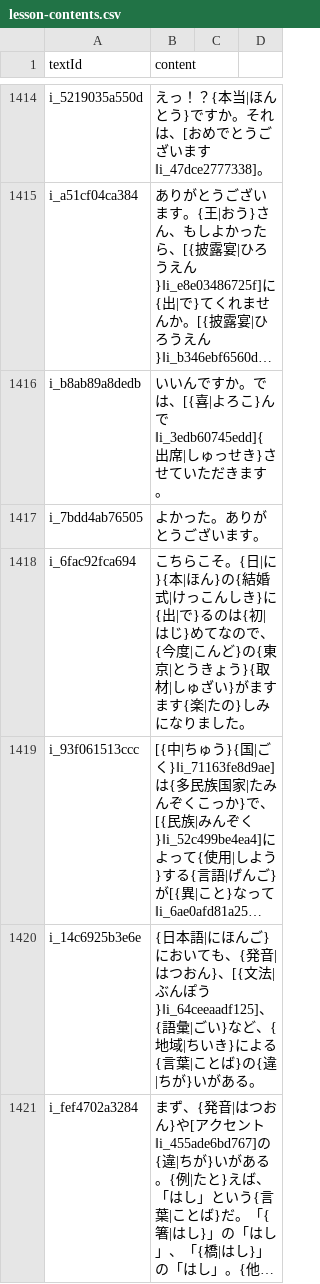
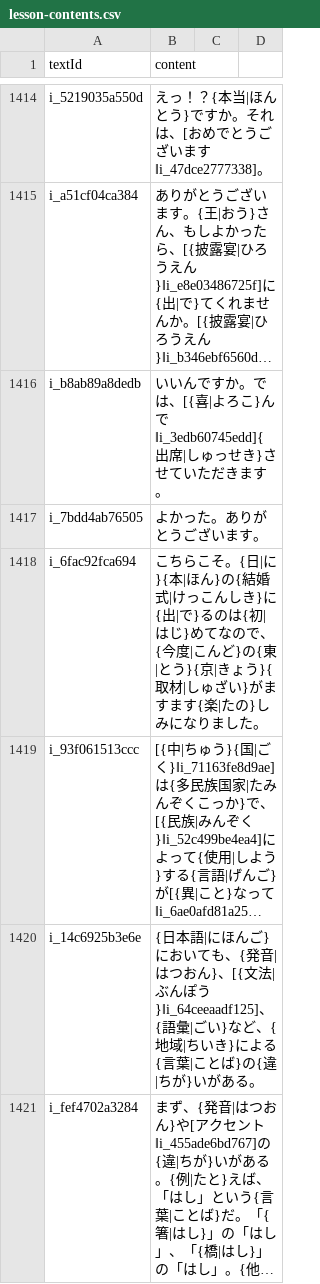
Before and after one commit to cencuansen/simple-pages, a CSV file: japanese/public/jsons/lesson-contents.csv, drawn as a sheet; only a part is shown, gaps mark what is left out; long unchanged cells end in …; the diff covers the shown part only; the diff names each change by its address in the sheet, - before the commit and + after, or states it on an @@ line.

```diff
--- a/japanese/public/jsons/lesson-contents.csv
+++ b/japanese/public/jsons/lesson-contents.csv
-B1418 (content): …}の{東京|とうきょう}{…
+B1418 (content): …}の{東|とう}{京|きょう}{…
```
Also changed, not shown: 49 edited cells elsewhere in this file, japanese/public/jsons/lesson-translations.csv, japanese/public/jsons/words.csv, 23 other files.
